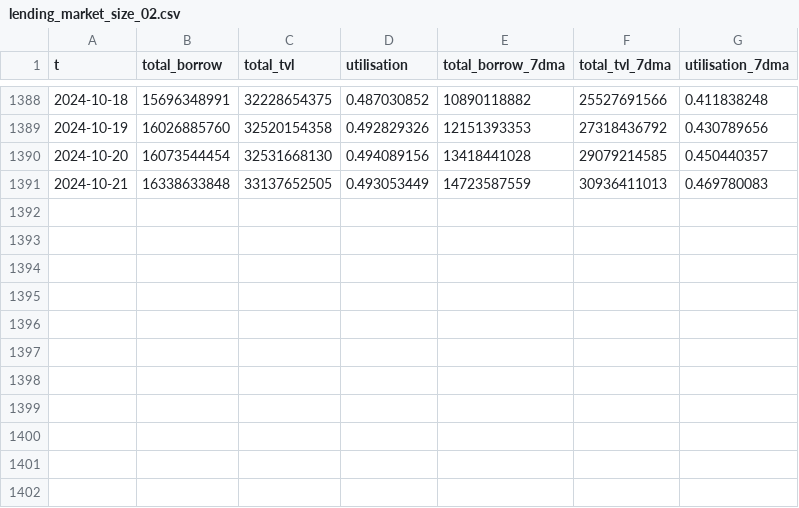
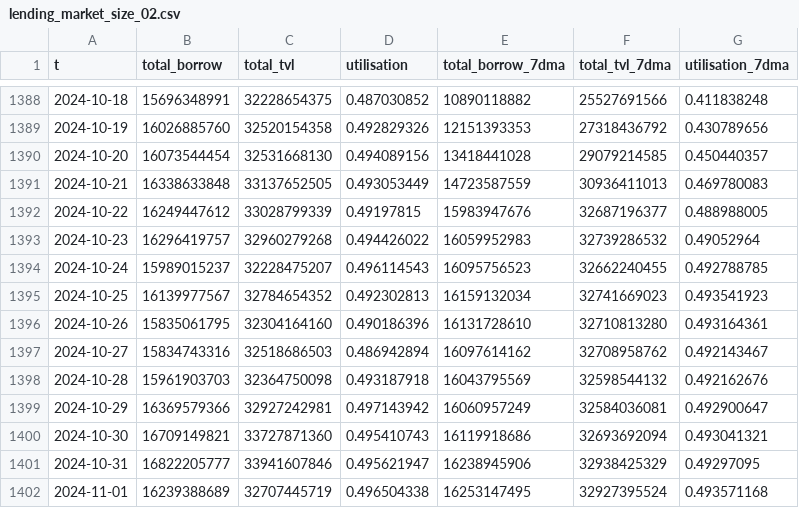
Before and after one commit to CryptoVizArt/glassnode_chart, a CSV file: data/lending_market_size_02.csv, drawn as a sheet; only a part is shown, gaps mark what is left out; the diff names each change by its address in the sheet, - before the commit and + after, or states it on an @@ line.

Commit message:
add new data 01 NOV

```diff
--- a/data/lending_market_size_02.csv
+++ b/data/lending_market_size_02.csv
+row 1392: 2024-10-22 | 16249447612 | 33028799339 | 0.49197815 | 15983947676 | 32687196377 | 0.488988005
+row 1393: 2024-10-23 | 16296419757 | 32960279268 | 0.494426022 | 16059952983 | 32739286532 | 0.49052964
+row 1394: 2024-10-24 | 15989015237 | 32228475207 | 0.496114543 | 16095756523 | 32662240455 | 0.492788785
+row 1395: 2024-10-25 | 16139977567 | 32784654352 | 0.492302813 | 16159132034 | 32741669023 | 0.493541923
+row 1396: 2024-10-26 | 15835061795 | 32304164160 | 0.490186396 | 16131728610 | 32710813280 | 0.493164361
+row 1397: 2024-10-27 | 15834743316 | 32518686503 | 0.486942894 | 16097614162 | 32708958762 | 0.492143467
+row 1398: 2024-10-28 | 15961903703 | 32364750098 | 0.493187918 | 16043795569 | 32598544132 | 0.492162676
+row 1399: 2024-10-29 | 16369579366 | 32927242981 | 0.497143942 | 16060957249 | 32584036081 | 0.492900647
+row 1400: 2024-10-30 | 16709149821 | 33727871360 | 0.495410743 | 16119918686 | 32693692094 | 0.493041321
+row 1401: 2024-10-31 | 16822205777 | 33941607846 | 0.495621947 | 16238945906 | 32938425329 | 0.49297095
+row 1402: 2024-11-01 | 16239388689 | 32707445719 | 0.496504338 | 16253147495 | 32927395524 | 0.493571168
```
Also changed, not shown: data/vc_deals_v2.csv, 3 other files.
